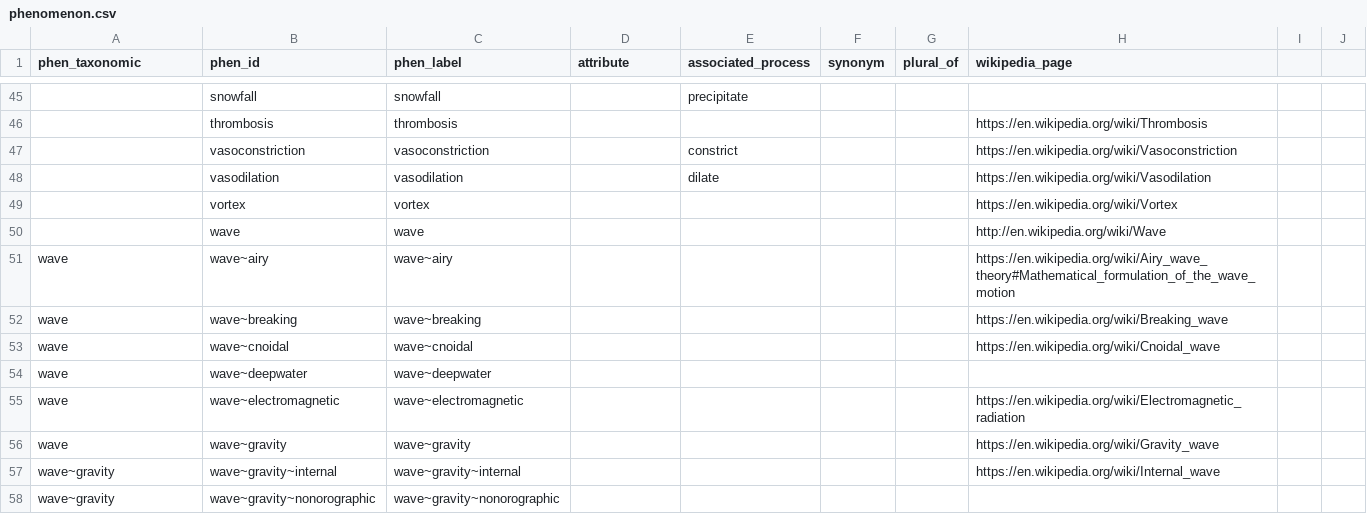
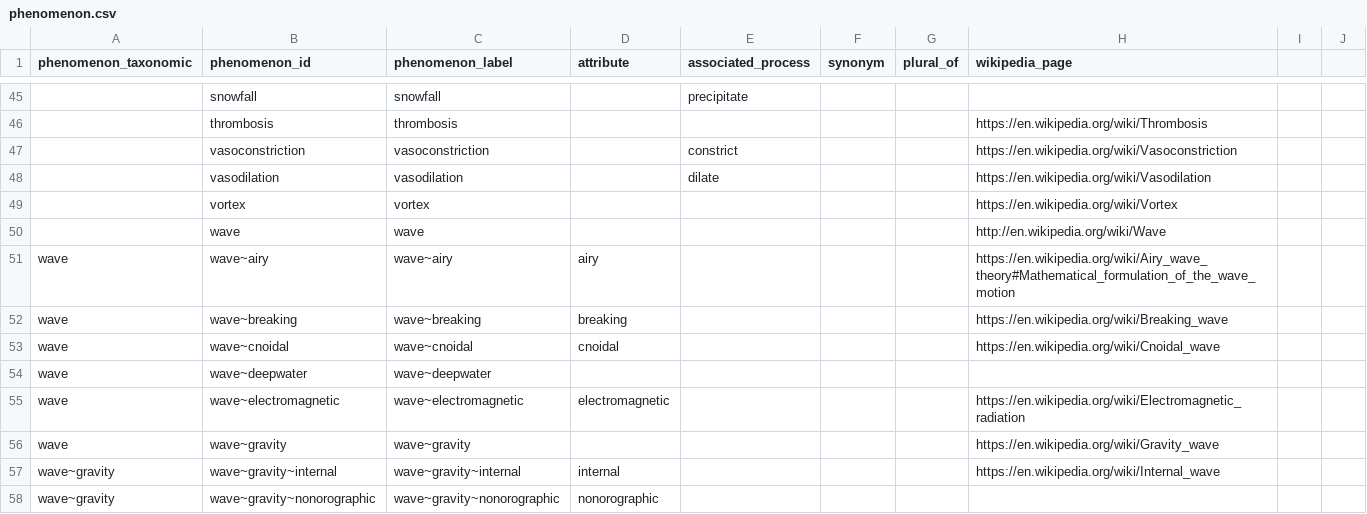
Before and after one commit to mariutzica/Scientific-Variables-Ontology, a CSV file: foundational vocabulary/phenomenon.csv, drawn as a sheet; only a part is shown, gaps mark what is left out; the diff covers the shown part only; the diff names each change by its address in the sheet, - before the commit and + after, or states it on an @@ line.

Commit message:
Add Phenomenon Class.

```diff
--- a/foundational vocabulary/phenomenon.csv
+++ b/foundational vocabulary/phenomenon.csv
-A1: phen_taxonomic
+A1: phenomenon_taxonomic
-B1: phen_id
+B1: phenomenon_id
-C1: phen_label
+C1: phenomenon_label
-D51 (attribute): (empty)
+D51 (attribute): airy
-D52 (attribute): (empty)
+D52 (attribute): breaking
-D53 (attribute): (empty)
+D53 (attribute): cnoidal
-D55 (attribute): (empty)
+D55 (attribute): electromagnetic
-D57 (attribute): (empty)
+D57 (attribute): internal
-D58 (attribute): (empty)
+D58 (attribute): nonorographic
```
Also changed, not shown: 32 edited cells elsewhere in this file, 16 other files.
